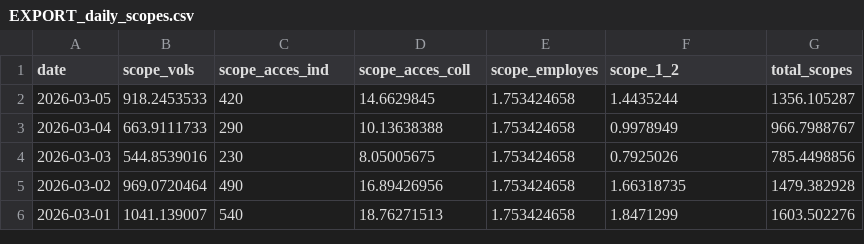
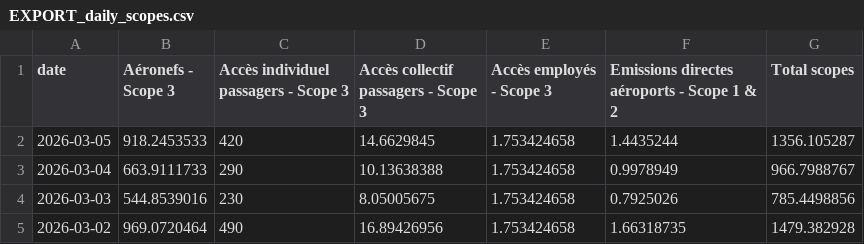
Before and after one commit to emissionscarbonebva-maker/bva-ges, a CSV file: data/EXPORT_daily_scopes.csv, drawn as a sheet; only a part is shown; the shorter side is filled out with more unchanged rows.

```diff
--- a/data/EXPORT_daily_scopes.csv
+++ b/data/EXPORT_daily_scopes.csv
@@ -1,2 +1,2 @@
-date,scope_vols,scope_acces_ind,scope_acces_coll,scope_employes,scope_1_2,total_scopes
+date,Aéronefs - Scope 3,Accès individuel passagers - Scope 3,Accès collectif passagers - Scope 3,Accès employés - Scope 3,Emissions directes aéroports - Scope 1 & 2,Total scopes
 2026-03-05,918.2453533,420,14.6629845,1.753424658,1.4435244,1356.105287
```
Also changed, not shown: data/EXPORT_arrivals_YTD.csv, data/EXPORT_cumul_scopes.csv, 1 other file.
